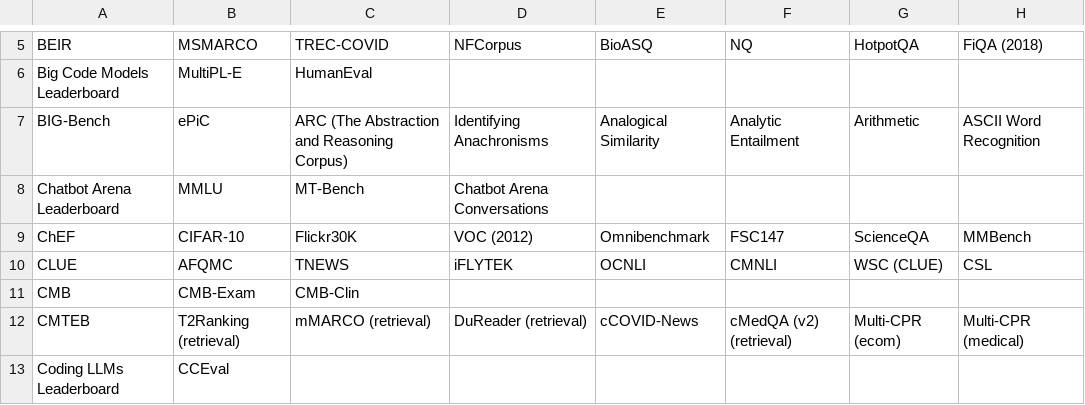
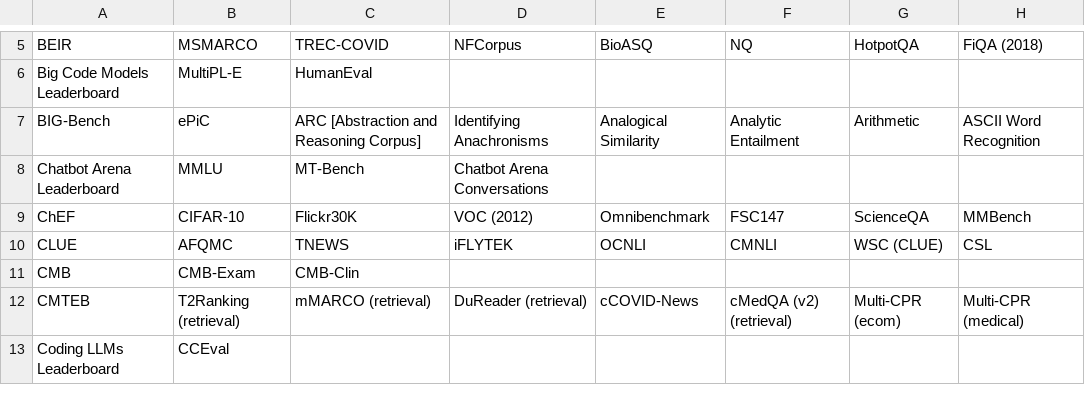
Before and after one commit to zhimin-z/Foundation-Model-Leaderboard-Survey, a CSV file: meta/rq1/Benchmark.csv, drawn as a sheet; only a part is shown, gaps mark what is left out; the diff names each change by its address in the sheet, - before the commit and + after, or states it on an @@ line.

```diff
--- a/meta/rq1/Benchmark.csv
+++ b/meta/rq1/Benchmark.csv
-C7: ARC (The Abstraction and Reasoning Corpus)
+C7: ARC [Abstraction and Reasoning Corpus]
```
Also changed, not shown: 3 other files.
